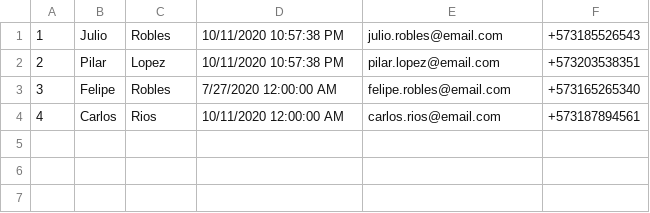
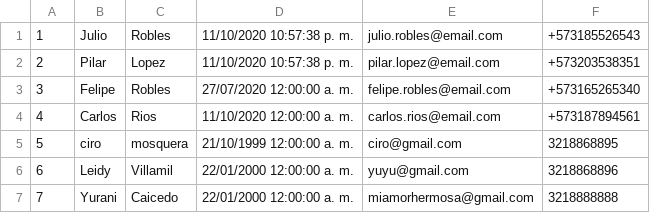
Before and after one commit to nicolas2199/BackDevelopment, a CSV file: Practices/03.SOLID/Reports/MyReport.csv, drawn as a sheet.

```diff
--- a/Practices/03.SOLID/Reports/MyReport.csv
+++ b/Practices/03.SOLID/Reports/MyReport.csv
@@ -1,4 +1,7 @@
-1,Julio,Robles,10/11/2020 10:57:38 PM,julio.robles@email.com,+573185526543
-2,Pilar,Lopez,10/11/2020 10:57:38 PM,pilar.lopez@email.com,+573203538351
-3,Felipe,Robles,7/27/2020 12:00:00 AM,felipe.robles@email.com,+573165265340
-4,Carlos,Rios,10/11/2020 12:00:00 AM,carlos.rios@email.com,+573187894561
+1,Julio,Robles,11/10/2020 10:57:38 p. m.,julio.robles@email.com,+573185526543
+2,Pilar,Lopez,11/10/2020 10:57:38 p. m.,pilar.lopez@email.com,+573203538351
+3,Felipe,Robles,27/07/2020 12:00:00 a. m.,felipe.robles@email.com,+573165265340
+4,Carlos,Rios,11/10/2020 12:00:00 a. m.,carlos.rios@email.com,+573187894561
+5,ciro,mosquera,21/10/1999 12:00:00 a. m.,ciro@gmail.com,3218868895
+6,Leidy,Villamil,22/01/2000 12:00:00 a. m.,yuyu@gmail.com,3218868896
+7,Yurani,Caicedo,22/01/2000 12:00:00 a. m.,miamorhermosa@gmail.com,3218888888
```
Also changed, not shown: 26 other files.
